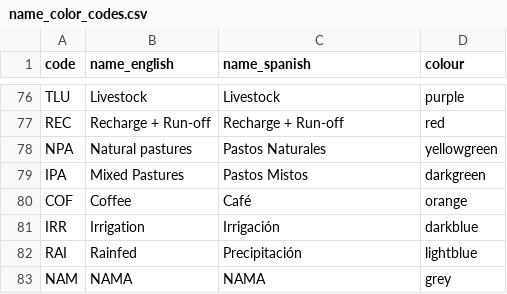
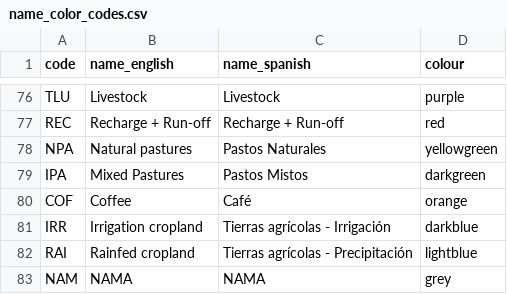
Before and after one commit to ClimateCompatibleGrowth/osemosys-cloud-visualization, a CSV file: name_color_codes.csv, drawn as a sheet; only a part is shown, gaps mark what is left out.

Commit message:
Updated IRR and RAI in name color codes

```diff
--- a/name_color_codes.csv
+++ b/name_color_codes.csv
@@ -80,4 +80,4 @@ IPA,Mixed Pastures,Pastos Mistos,darkgreen
 COF,Coffee,Café,orange
-IRR,Irrigation,Irrigación,darkblue
-RAI,Rainfed,Precipitación,lightblue
+IRR,Irrigation cropland,Tierras agrícolas - Irrigación,darkblue
+RAI,Rainfed cropland,Tierras agrícolas - Precipitación ,lightblue
 NAM,NAMA,NAMA,grey
```
